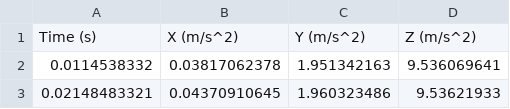
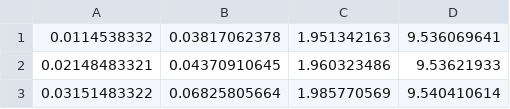
Before and after one commit to nguyen-le-chuong/pitchekf, a CSV file: data/accel.csv, drawn as a sheet; only a part is shown; the shorter side is filled out with more unchanged rows.

```diff
--- a/data/accel.csv
+++ b/data/accel.csv
@@ -1,2 +1 @@
-Time (s),X (m/s^2),Y (m/s^2),Z (m/s^2)
 0.0114538332,0.03817062378,1.951342163,9.536069641
```
Also changed, not shown: 30 other files.
